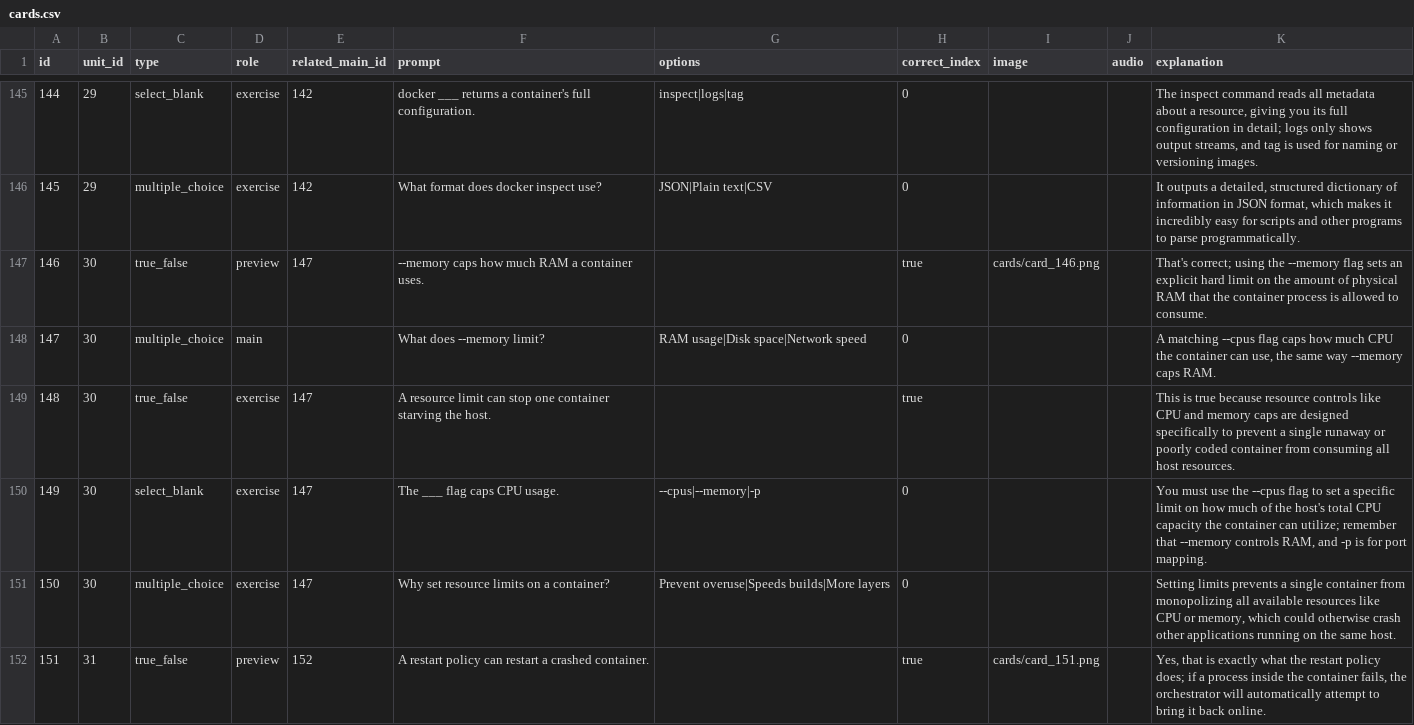
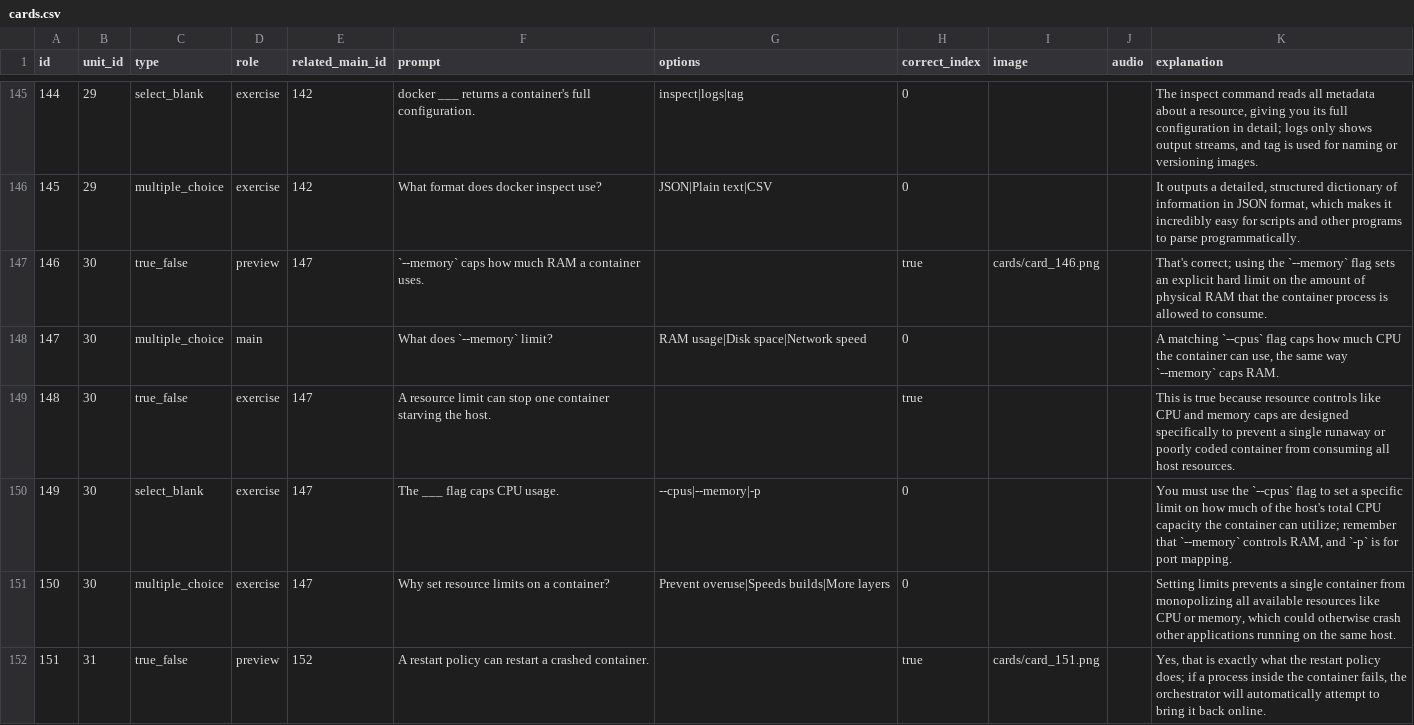
Before and after one commit to yaaddi-courses/docker-and-containers, a CSV file: source/cards.csv, drawn as a sheet; only a part is shown, gaps mark what is left out; the diff covers the shown part only.

```diff
--- a/source/cards.csv
+++ b/source/cards.csv
@@ -146,6 +146,6 @@ id,unit_id,type,role,related_main_id,prompt,options,correct_index,image,audio,ex
 145,29,multiple_choice,exercise,142,What format does docker inspect use?,JSON|Plain text|CSV,0,,,"It outputs a detailed, structured dictionary of information in JSON format, which makes it incredibly easy for scripts and other programs to parse programmatically."
-146,30,true_false,preview,147,--memory caps how much RAM a container uses.,,true,cards/card_146.png,,That's correct; using the --memory flag sets an explicit hard limit on the amount of physical RAM that the container process is allowed to consume.
-147,30,multiple_choice,main,,What does --memory limit?,RAM usage|Disk space|Network speed,0,,,"A matching --cpus flag caps how much CPU the container can use, the same way --memory caps RAM."
+146,30,true_false,preview,147,`--memory` caps how much RAM a container uses.,,true,cards/card_146.png,,That's correct; using the `--memory` flag sets an explicit hard limit on the amount of physical RAM that the container process is allowed to consume.
+147,30,multiple_choice,main,,What does `--memory` limit?,RAM usage|Disk space|Network speed,0,,,"A matching `--cpus` flag caps how much CPU the container can use, the same way `--memory` caps RAM."
 148,30,true_false,exercise,147,A resource limit can stop one container starving the host.,,true,,,This is true because resource controls like CPU and memory caps are designed specifically to prevent a single runaway or poorly coded container from consuming all host resources.
-149,30,select_blank,exercise,147,The ___ flag caps CPU usage.,--cpus|--memory|-p,0,,,"You must use the --cpus flag to set a specific limit on how much of the host's total CPU capacity the container can utilize; remember that --memory controls RAM, and -p is for port mapping."
+149,30,select_blank,exercise,147,The ___ flag caps CPU usage.,--cpus|--memory|-p,0,,,"You must use the `--cpus` flag to set a specific limit on how much of the host's total CPU capacity the container can utilize; remember that `--memory` controls RAM, and `-p` is for port mapping."
 150,30,multiple_choice,exercise,147,Why set resource limits on a container?,Prevent overuse|Speeds builds|More layers,0,,,"Setting limits prevents a single container from monopolizing all available resources like CPU or memory, which could otherwise crash other applications running on the same host."
```
Also changed, not shown: 70 edited cells elsewhere in this file, source/meta.csv, 2 other files.
